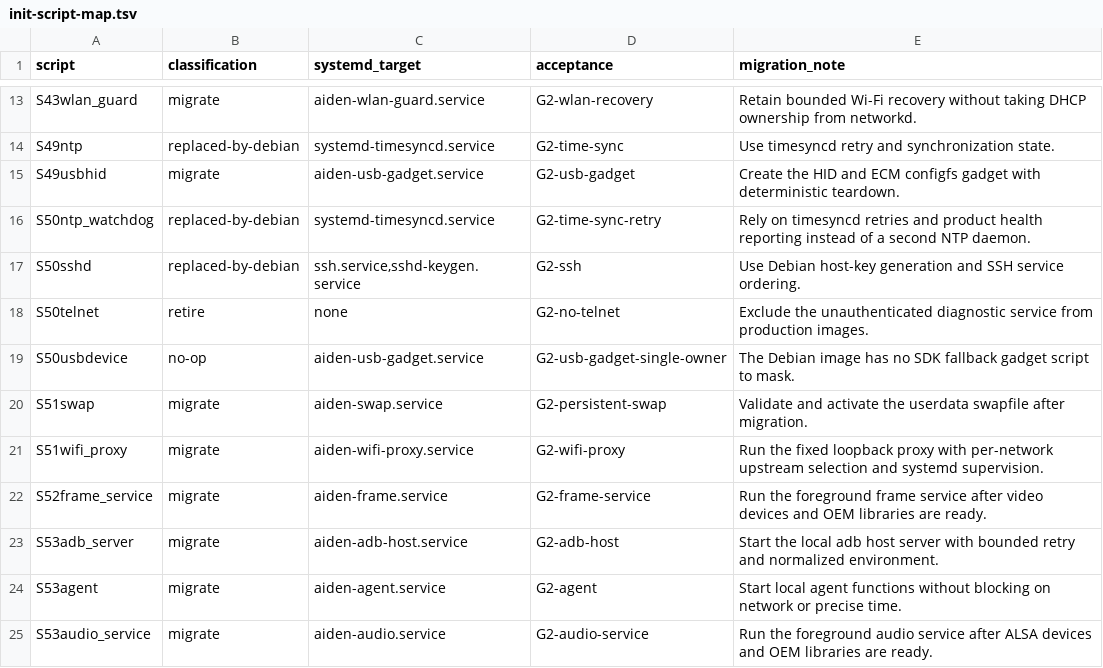
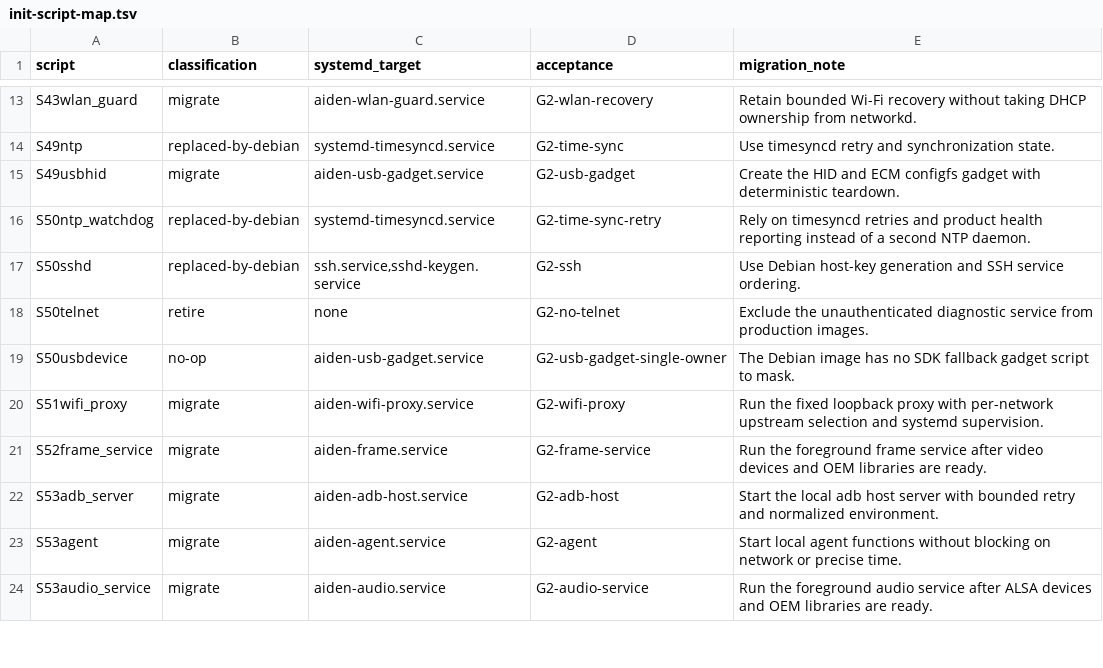
Before and after one commit to AidenAI-IO/aiden-firmware, a TSV file: scripts/debian/init-script-map.tsv, drawn as a sheet; only a part is shown, gaps mark what is left out.

Commit message:
chore(overlay): drop retired Buildroot swap assets
Debian Stage 2/3 no longer reads the repository-root overlay, so the
Buildroot swap implementation is dead weight:

- overlay/etc/init.d/S51swap
- overlay/etc/aiden_swap.conf
- scripts/test_swap_init.sh

The Debian image owns swap through aiden-swap.service,
overlay-debian/usr/lib/aiden/aiden-swap and
overlay-debian/etc/aiden_swap.conf instead, so drop the corresponding
S51swap row from scripts/debian/init-script-map.tsv and the swap step
from the CI script-tests job.

Removing S51swap brings the overlay/etc/init.d inventory to the 31 S
scripts plus rcS that test_debian_init_script_map.sh already asserts.
That test failed earlier on a stale aiden-env-run count while the rest
of it was never reached; correct it to the nine dependencies that
environment-service-map.tsv actually lists.

Swap has no dedicated test coverage after this change; the migration
summary records the removal and where Debian takes over.

```diff
--- a/scripts/debian/init-script-map.tsv
+++ b/scripts/debian/init-script-map.tsv
@@ -19,3 +19,2 @@ S50telnet	retire	none	G2-no-telnet	Exclude the unauthenticated diagnostic servic
 S50usbdevice	no-op	aiden-usb-gadget.service	G2-usb-gadget-single-owner	The Debian image has no SDK fallback gadget script to mask.
-S51swap	migrate	aiden-swap.service	G2-persistent-swap	Validate and activate the userdata swapfile after migration.
 S51wifi_proxy	migrate	aiden-wifi-proxy.service	G2-wifi-proxy	Run the fixed loopback proxy with per-network upstream selection and systemd supervision.
```
Also changed, not shown: 6 other files.
